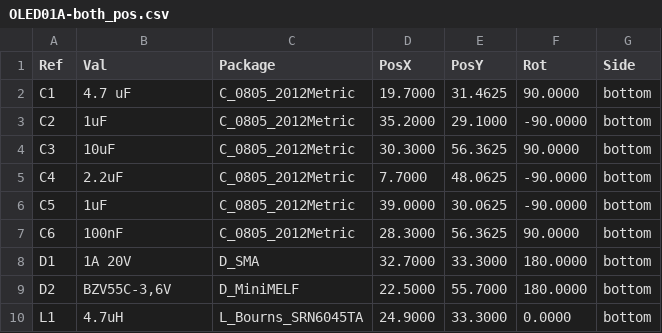
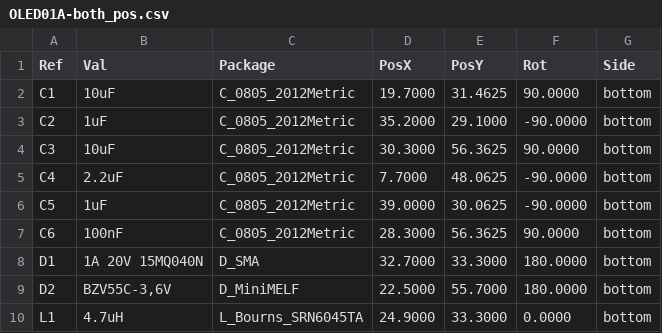
Before and after one commit to mlab-modules/OLED01, a CSV file: hw/cam_profi/OLED01A-both_pos.csv, drawn as a sheet; only a part is shown.

```diff
--- a/hw/cam_profi/OLED01A-both_pos.csv
+++ b/hw/cam_profi/OLED01A-both_pos.csv
@@ -1,3 +1,3 @@
 Ref,Val,Package,PosX,PosY,Rot,Side
-"C1","4.7 uF","C_0805_2012Metric",19.7000,31.4625,90.0000,bottom
+"C1","10uF","C_0805_2012Metric",19.7000,31.4625,90.0000,bottom
 "C2","1uF","C_0805_2012Metric",35.2000,29.1000,-90.0000,bottom
@@ -7,3 +7,3 @@ Ref,Val,Package,PosX,PosY,Rot,Side
 "C6","100nF","C_0805_2012Metric",28.3000,56.3625,90.0000,bottom
-"D1","1A 20V","D_SMA",32.7000,33.3000,180.0000,bottom
+"D1","1A 20V 15MQ040N","D_SMA",32.7000,33.3000,180.0000,bottom
 "D2","BZV55C-3,6V","D_MiniMELF",22.5000,55.7000,180.0000,bottom
```
Also changed, not shown: doc/gen/OLED01A-bom.csv, 20 other files.
